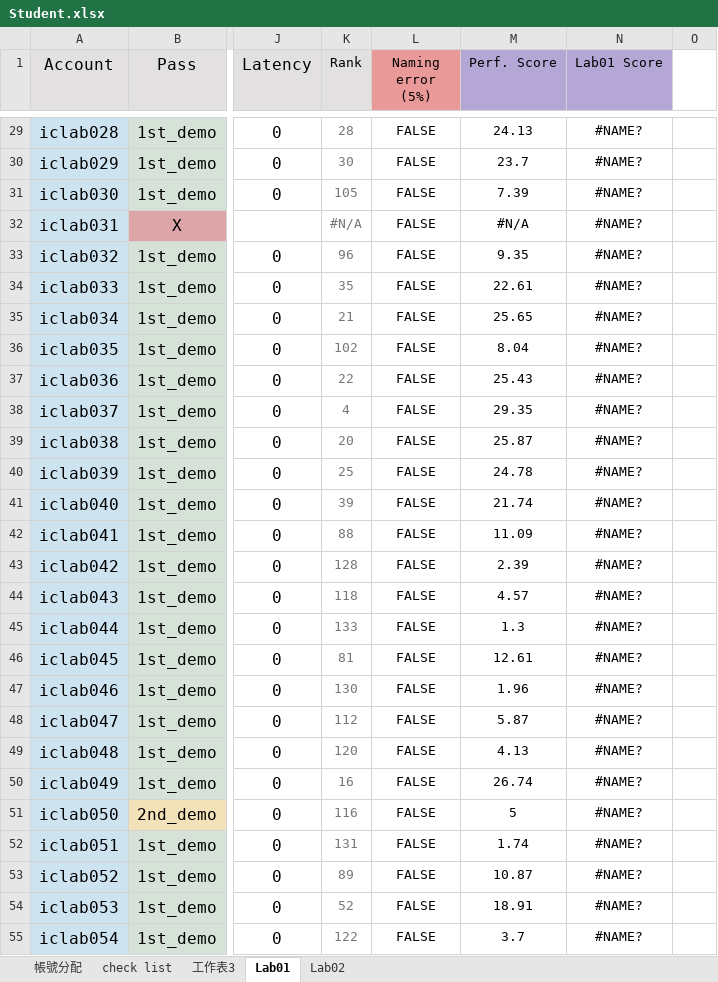
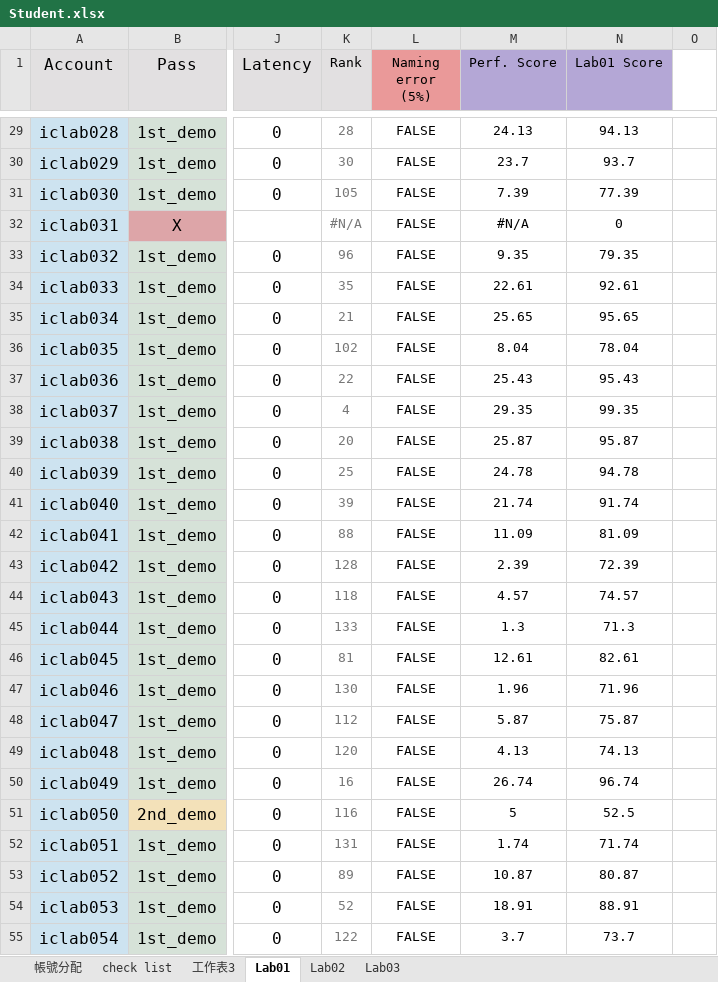
Before and after one commit to weintried/iclab-grades-viz, an Excel workbook: student-viz/public/Student.xlsx, sheet Lab01, drawn as a sheet; only a part is shown, gaps mark what is left out; values as stored, in another font and other column widths than the file's, no borders; charts and pictures and table styles not drawn; the diff covers the shown part only; the diff names each change by its address in the sheet, - before the commit and + after, or states it on an @@ line.

```diff
--- a/student-viz/public/Student.xlsx (sheet Lab01)
+++ b/student-viz/public/Student.xlsx (sheet Lab01)
+sheet tab: Lab03
-N29 (Lab01 Score): #NAME?
+N29 (Lab01 Score): 94.13
-N30 (Lab01 Score): #NAME?
+N30 (Lab01 Score): 93.7
-N31 (Lab01 Score): #NAME?
+N31 (Lab01 Score): 77.39
-N32 (Lab01 Score): #NAME?
+N32 (Lab01 Score): 0
-N33 (Lab01 Score): #NAME?
+N33 (Lab01 Score): 79.35
-N34 (Lab01 Score): #NAME?
+N34 (Lab01 Score): 92.61
-N35 (Lab01 Score): #NAME?
+N35 (Lab01 Score): 95.65
-N36 (Lab01 Score): #NAME?
+N36 (Lab01 Score): 78.04
-N37 (Lab01 Score): #NAME?
+N37 (Lab01 Score): 95.43
-N38 (Lab01 Score): #NAME?
+N38 (Lab01 Score): 99.35
-N39 (Lab01 Score): #NAME?
+N39 (Lab01 Score): 95.87
-N40 (Lab01 Score): #NAME?
+N40 (Lab01 Score): 94.78
-N41 (Lab01 Score): #NAME?
+N41 (Lab01 Score): 91.74
-N42 (Lab01 Score): #NAME?
+N42 (Lab01 Score): 81.09
-N43 (Lab01 Score): #NAME?
+N43 (Lab01 Score): 72.39
-N44 (Lab01 Score): #NAME?
+N44 (Lab01 Score): 74.57
-N45 (Lab01 Score): #NAME?
+N45 (Lab01 Score): 71.3
-N46 (Lab01 Score): #NAME?
+N46 (Lab01 Score): 82.61
-N47 (Lab01 Score): #NAME?
+N47 (Lab01 Score): 71.96
-N48 (Lab01 Score): #NAME?
+N48 (Lab01 Score): 75.87
-N49 (Lab01 Score): #NAME?
+N49 (Lab01 Score): 74.13
-N50 (Lab01 Score): #NAME?
+N50 (Lab01 Score): 96.74
-N51 (Lab01 Score): #NAME?
+N51 (Lab01 Score): 52.5
-N52 (Lab01 Score): #NAME?
+N52 (Lab01 Score): 71.74
-N53 (Lab01 Score): #NAME?
+N53 (Lab01 Score): 80.87
-N54 (Lab01 Score): #NAME?
+N54 (Lab01 Score): 88.91
-N55 (Lab01 Score): #NAME?
+N55 (Lab01 Score): 73.7
```
Also changed, not shown: 134 edited cells elsewhere in this sheet, sheet Lab02, sheet 帳號分配, formulas that keep their value, charts or pictures, 1 other file.
